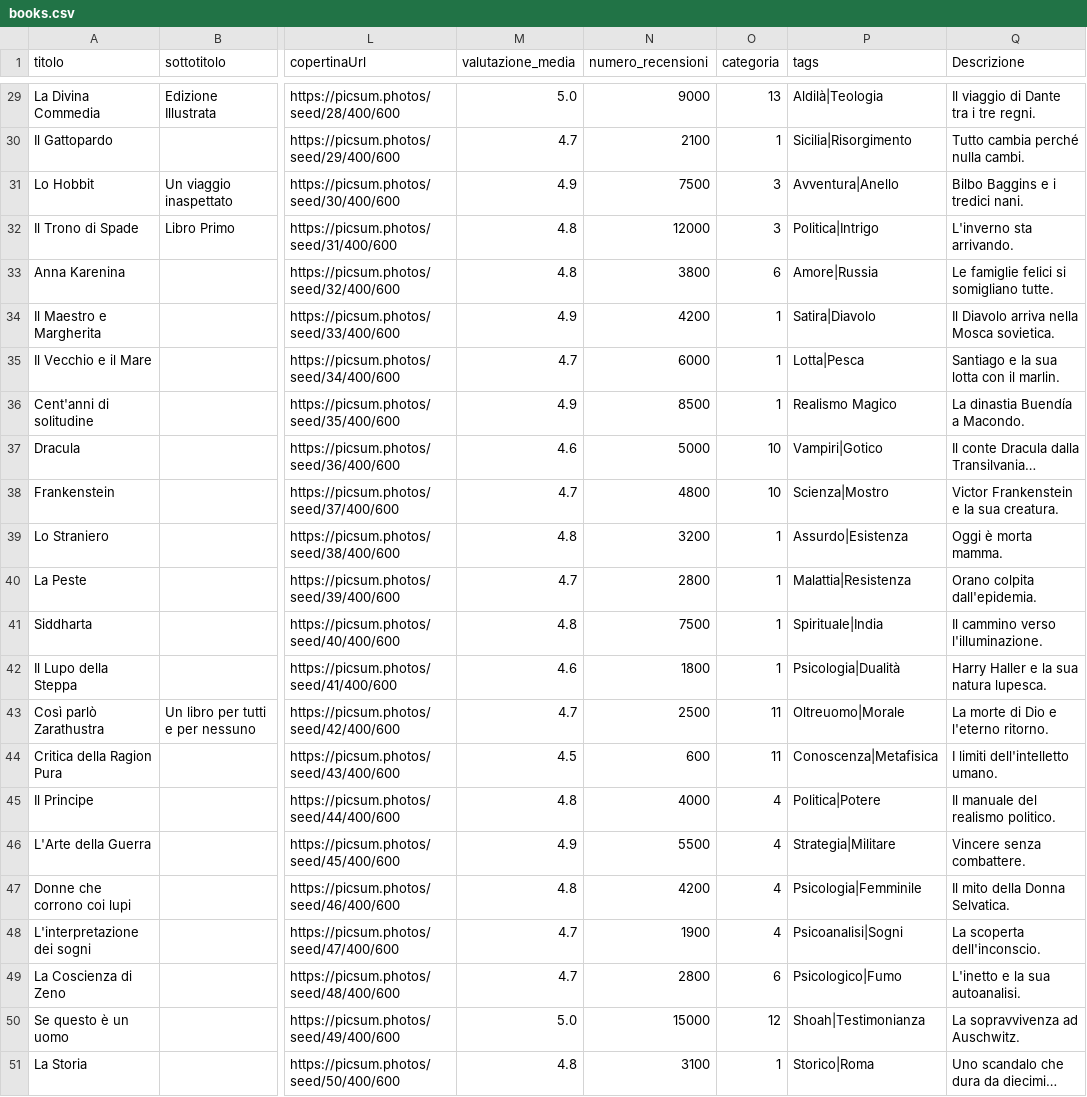
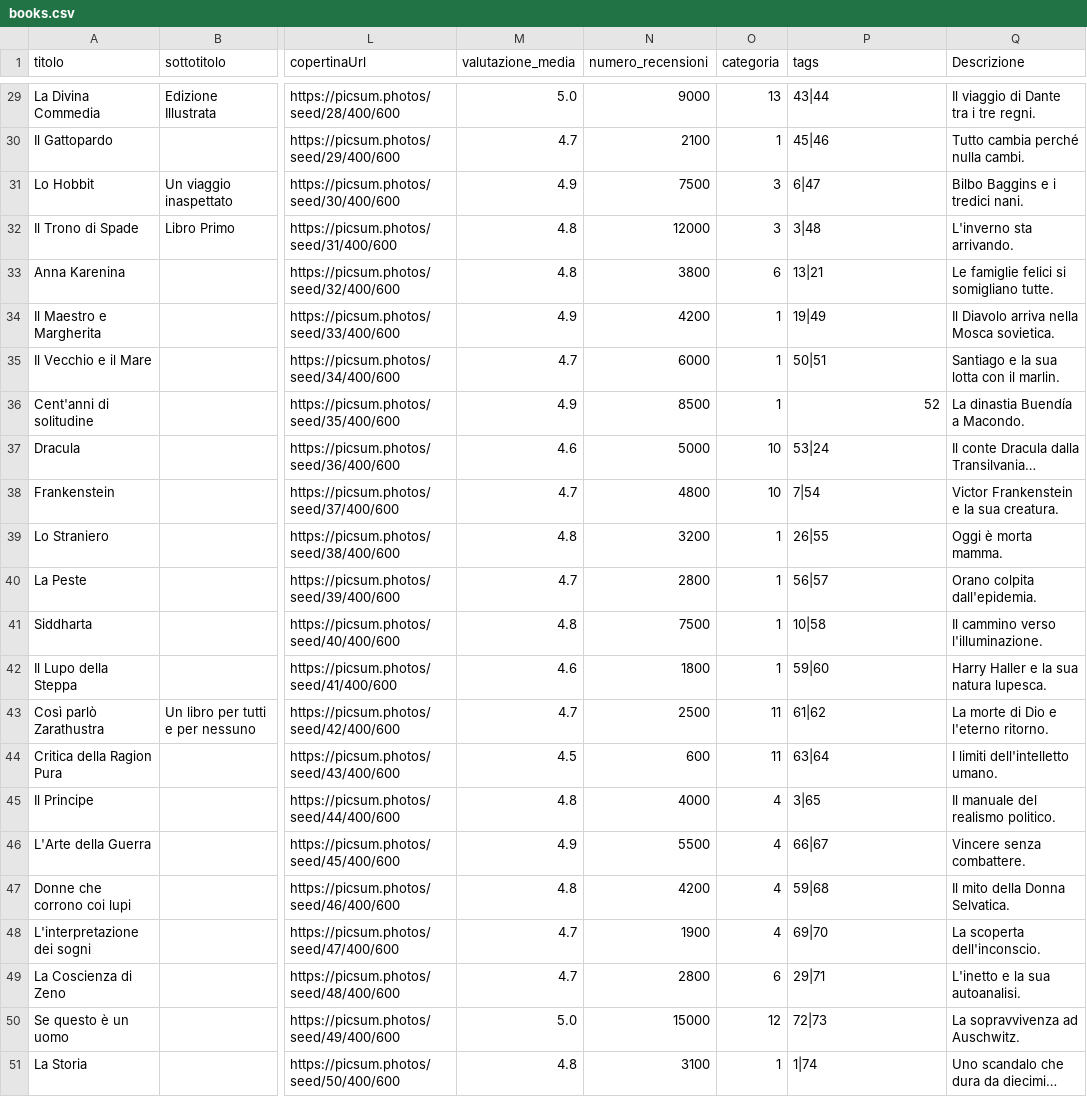
Before and after one commit to Seraph63/bookstore, a CSV file: backend/src/main/resources/data/books.csv, drawn as a sheet; only a part is shown, gaps mark what is left out; long unchanged cells end in …; the diff covers the shown part only; the diff names each change by its address in the sheet, - before the commit and + after, or states it on an @@ line.

```diff
--- a/backend/src/main/resources/data/books.csv
+++ b/backend/src/main/resources/data/books.csv
-P29 (tags): Aldilà|Teologia
+P29 (tags): 43|44
-P30 (tags): Sicilia|Risorgimento
+P30 (tags): 45|46
-P31 (tags): Avventura|Anello
+P31 (tags): 6|47
-P32 (tags): Politica|Intrigo
+P32 (tags): 3|48
-P33 (tags): Amore|Russia
+P33 (tags): 13|21
-P34 (tags): Satira|Diavolo
+P34 (tags): 19|49
-P35 (tags): Lotta|Pesca
+P35 (tags): 50|51
-P36 (tags): Realismo Magico
+P36 (tags): 52
-P37 (tags): Vampiri|Gotico
+P37 (tags): 53|24
-P38 (tags): Scienza|Mostro
+P38 (tags): 7|54
-P39 (tags): Assurdo|Esistenza
+P39 (tags): 26|55
-P40 (tags): Malattia|Resistenza
+P40 (tags): 56|57
-P41 (tags): Spirituale|India
+P41 (tags): 10|58
-P42 (tags): Psicologia|Dualità
+P42 (tags): 59|60
-P43 (tags): Oltreuomo|Morale
+P43 (tags): 61|62
-P44 (tags): Conoscenza|Metafisica
+P44 (tags): 63|64
-P45 (tags): Politica|Potere
+P45 (tags): 3|65
-P46 (tags): Strategia|Militare
+P46 (tags): 66|67
-P47 (tags): Psicologia|Femminile
+P47 (tags): 59|68
-P48 (tags): Psicoanalisi|Sogni
+P48 (tags): 69|70
-P49 (tags): Psicologico|Fumo
+P49 (tags): 29|71
-P50 (tags): Shoah|Testimonianza
+P50 (tags): 72|73
-P51 (tags): Storico|Roma
+P51 (tags): 1|74
```
Also changed, not shown: 27 edited cells elsewhere in this file, 13 other files.
